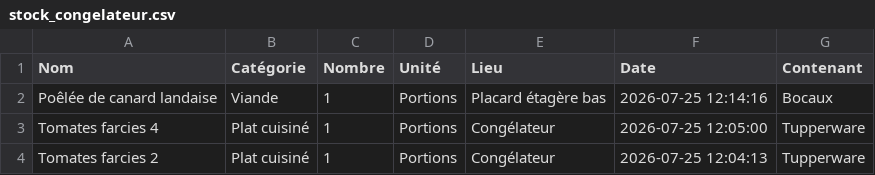
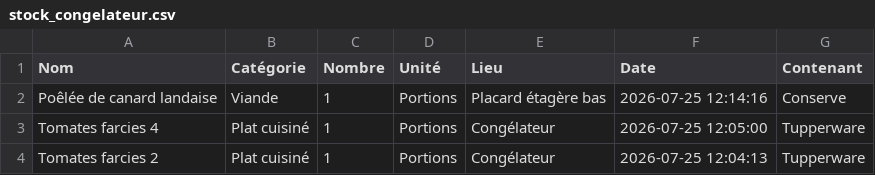
Before and after one commit to stephane0254-png/MamanStock, a CSV file: stock_congelateur.csv, drawn as a sheet; only a part is shown.

Commit message:
Modif Poêlée de canard landaise

```diff
--- a/stock_congelateur.csv
+++ b/stock_congelateur.csv
@@ -1,3 +1,3 @@
 Nom,Catégorie,Nombre,Unité,Lieu,Date,Contenant
-Poêlée de canard landaise ,Viande ,1,Portions,Placard étagère bas,2026-07-25 12:14:16,Bocaux
+Poêlée de canard landaise ,Viande ,1,Portions,Placard étagère bas,2026-07-25 12:14:16,Conserve
 Tomates farcies 4,Plat cuisiné,1,Portions,Congélateur,2026-07-25 12:05:00,Tupperware
```
